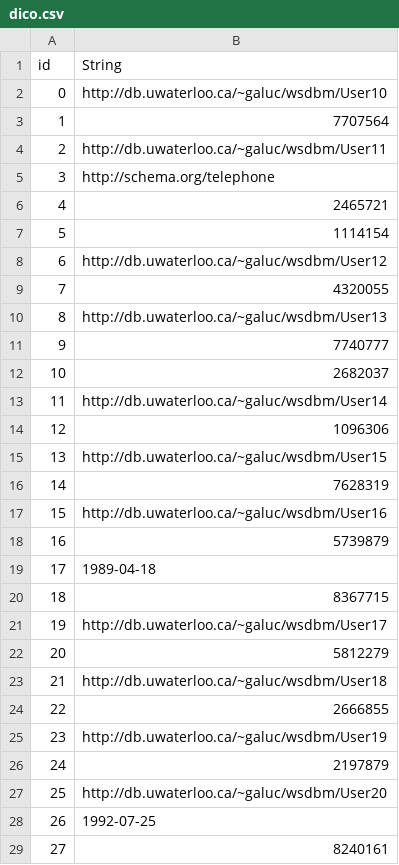
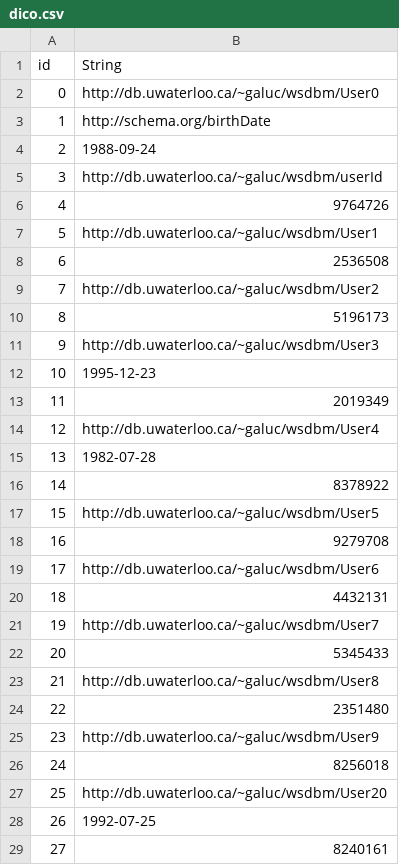
Before and after one commit to matthieutrinquart/Master2, a CSV file: HAI914I - Gestion des données au delà de SQL (NoSQL)/Cours3/Projet/qengine/src/main/resources/dico.csv, drawn as a sheet; only a part is shown.

```diff
--- a/HAI914I - Gestion des données au delà de SQL (NoSQL)/Cours3/Projet/qengine/src/main/resources/dico.csv
+++ b/HAI914I - Gestion des données au delà de SQL (NoSQL)/Cours3/Projet/qengine/src/main/resources/dico.csv
@@ -1,27 +1,27 @@
 id,String
-0,http://db.uwaterloo.ca/~galuc/wsdbm/User10
-1,"7707564"
-2,http://db.uwaterloo.ca/~galuc/wsdbm/User11
-3,http://schema.org/telephone
-4,"2465721"
-5,"1114154"
-6,http://db.uwaterloo.ca/~galuc/wsdbm/User12
-7,"4320055"
-8,http://db.uwaterloo.ca/~galuc/wsdbm/User13
-9,"7740777"
-10,"2682037"
-11,http://db.uwaterloo.ca/~galuc/wsdbm/User14
-12,"1096306"
-13,http://db.uwaterloo.ca/~galuc/wsdbm/User15
-14,"7628319"
-15,http://db.uwaterloo.ca/~galuc/wsdbm/User16
-16,"5739879"
-17,"1989-04-18"
-18,"8367715"
-19,http://db.uwaterloo.ca/~galuc/wsdbm/User17
-20,"5812279"
-21,http://db.uwaterloo.ca/~galuc/wsdbm/User18
-22,"2666855"
-23,http://db.uwaterloo.ca/~galuc/wsdbm/User19
-24,"2197879"
+0,http://db.uwaterloo.ca/~galuc/wsdbm/User0
+1,http://schema.org/birthDate
+2,"1988-09-24"
+3,http://db.uwaterloo.ca/~galuc/wsdbm/userId
+4,"9764726"
+5,http://db.uwaterloo.ca/~galuc/wsdbm/User1
+6,"2536508"
+7,http://db.uwaterloo.ca/~galuc/wsdbm/User2
+8,"5196173"
+9,http://db.uwaterloo.ca/~galuc/wsdbm/User3
+10,"1995-12-23"
+11,"2019349"
+12,http://db.uwaterloo.ca/~galuc/wsdbm/User4
+13,"1982-07-28"
+14,"8378922"
+15,http://db.uwaterloo.ca/~galuc/wsdbm/User5
+16,"9279708"
+17,http://db.uwaterloo.ca/~galuc/wsdbm/User6
+18,"4432131"
+19,http://db.uwaterloo.ca/~galuc/wsdbm/User7
+20,"5345433"
+21,http://db.uwaterloo.ca/~galuc/wsdbm/User8
+22,"2351480"
+23,http://db.uwaterloo.ca/~galuc/wsdbm/User9
+24,"8256018"
 25,http://db.uwaterloo.ca/~galuc/wsdbm/User20
```
Also changed, not shown: 14 other files.
